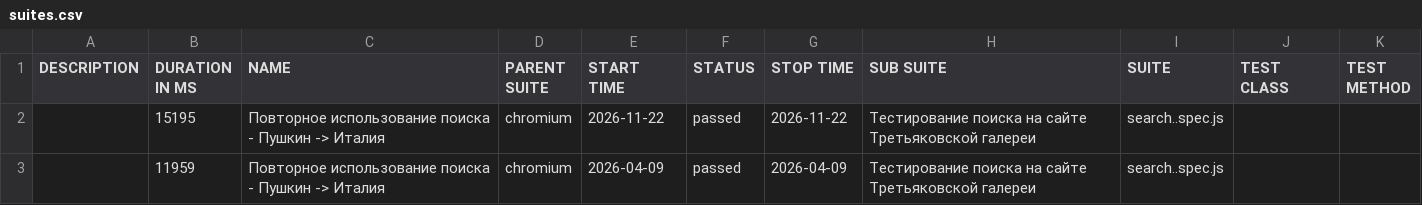
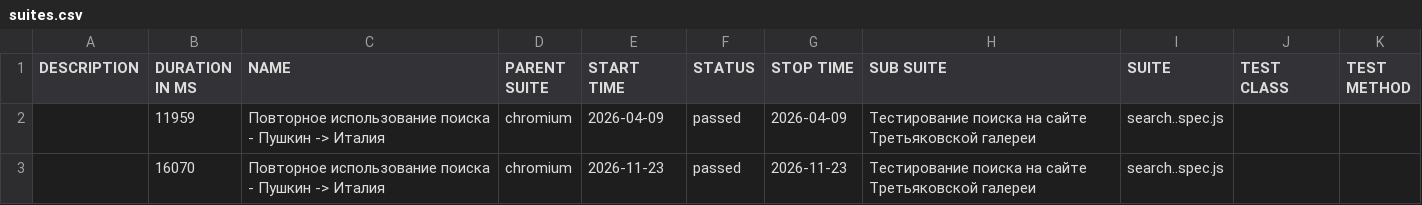
Before and after one commit to Kemont2H/tretyakov-tests, a CSV file: data/suites.csv, drawn as a sheet.

```diff
--- a/data/suites.csv
+++ b/data/suites.csv
@@ -1,3 +1,3 @@
 "DESCRIPTION","DURATION IN MS","NAME","PARENT SUITE","START TIME","STATUS","STOP TIME","SUB SUITE","SUITE","TEST CLASS","TEST METHOD"
-"","15195","Повторное использование поиска - Пушкин -> Италия","chromium","2026-11-22","passed","2026-11-22","Тестирование поиска на сайте Третьяковской галереи","search..spec.js","",""
 "","11959","Повторное использование поиска - Пушкин -> Италия","chromium","2026-04-09","passed","2026-04-09","Тестирование поиска на сайте Третьяковской галереи","search..spec.js","",""
+"","16070","Повторное использование поиска - Пушкин -> Италия","chromium","2026-11-23","passed","2026-11-23","Тестирование поиска на сайте Третьяковской галереи","search..spec.js","",""
```
Also changed, not shown: 18 other files.
